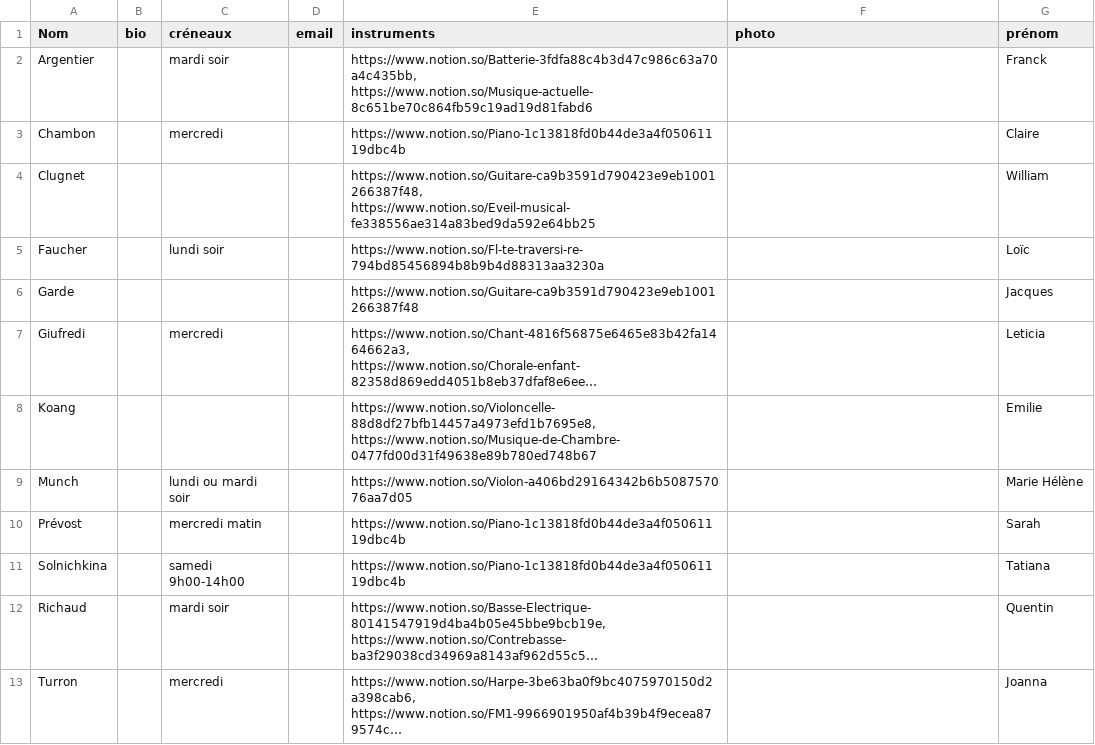
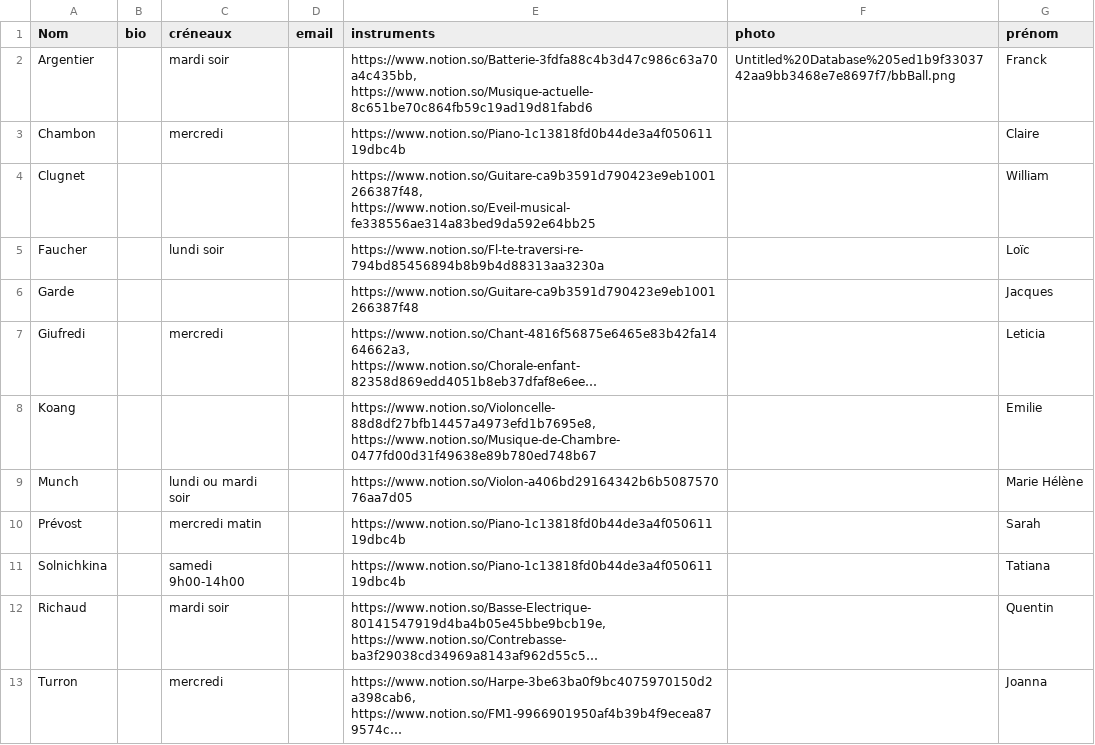
Before and after one commit to Nico-L/ACL2022, a CSV file: src/md/le site 34a88beaba2e460c845833155140f319/l’asso 05616b20e6564685b33da12e9690f12f/Les professeurs 6e0d30ef96d844c5beec4f7535abf794/Untitled Database 5ed1b9f3303742aa9bb3468e7e8697f7.csv, drawn as a sheet; long unchanged cells end in ….

```diff
--- a/src/md/le site 34a88beaba2e460c845833155140f319/l’asso 05616b20e6564685b33da12e9690f12f/Les professeurs 6e0d30ef96d844c5beec4f7535abf794/Untitled Database 5ed1b9f3303742aa9bb3468e7e8697f7.csv
+++ b/src/md/le site 34a88beaba2e460c845833155140f319/l’asso 05616b20e6564685b33da12e9690f12f/Les professeurs 6e0d30ef96d844c5beec4f7535abf794/Untitled Database 5ed1b9f3303742aa9bb3468e7e8697f7.csv
@@ -1,3 +1,3 @@
 Nom,bio,créneaux,email,instruments,photo,prénom
-Argentier,,mardi soir,,"https://www.notion.so/Batterie-3fdfa88c4b3d47c986c63a70a4c435bb, https://www.notion.so/Musique-actuelle-8c651be70c864fb59c19ad19d81fabd6",,Franck
+Argentier,,mardi soir,,"https://www.notion.so/Batterie-3fdfa88c4b3d47c986c63a70a4c435bb, https://www.notion.so/Musique-actuelle-8c651be70c864fb59c19ad19d81fabd6",Untitled%20Database%205ed1b9f3303742aa9bb3468e7e8697f7/bbBall.png,Franck
 Chambon,,mercredi,,https://www.notion.so/Piano-1c13818fd0b44de3a4f05061119dbc4b,,Claire
```
